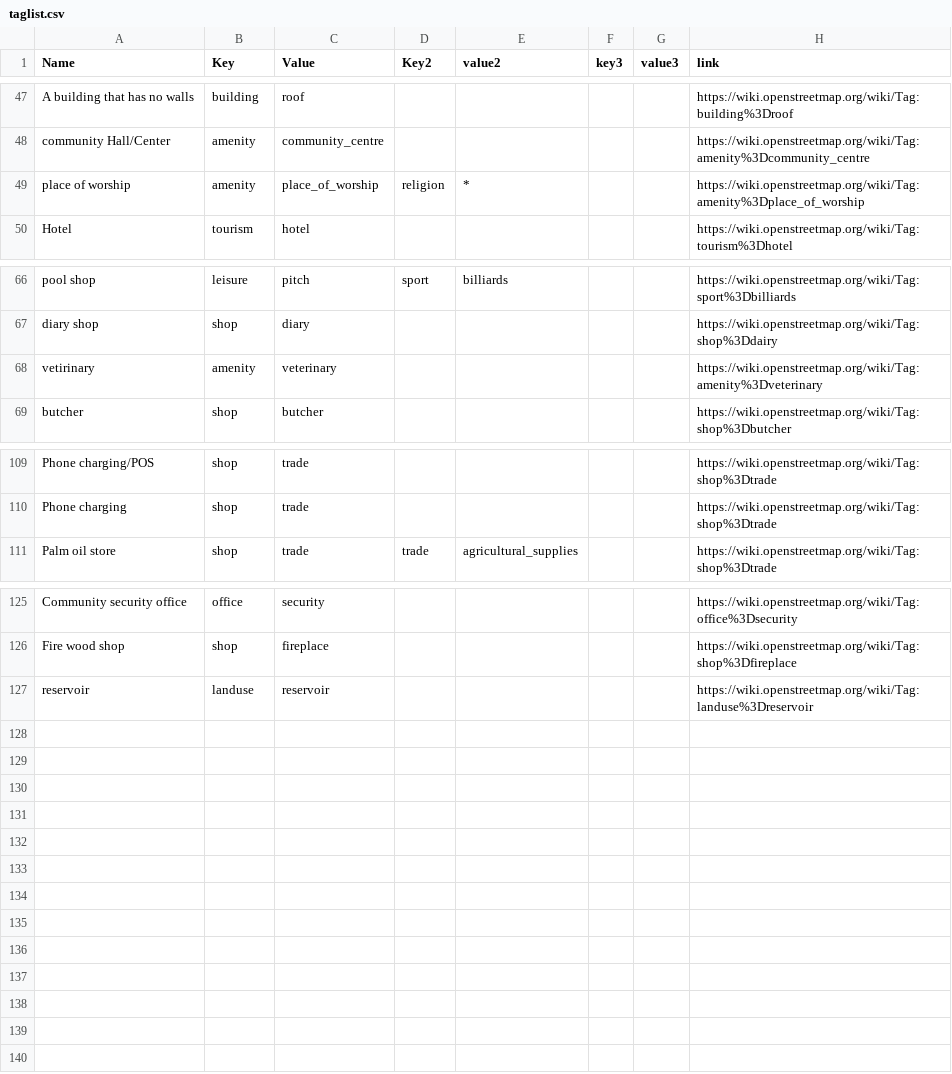
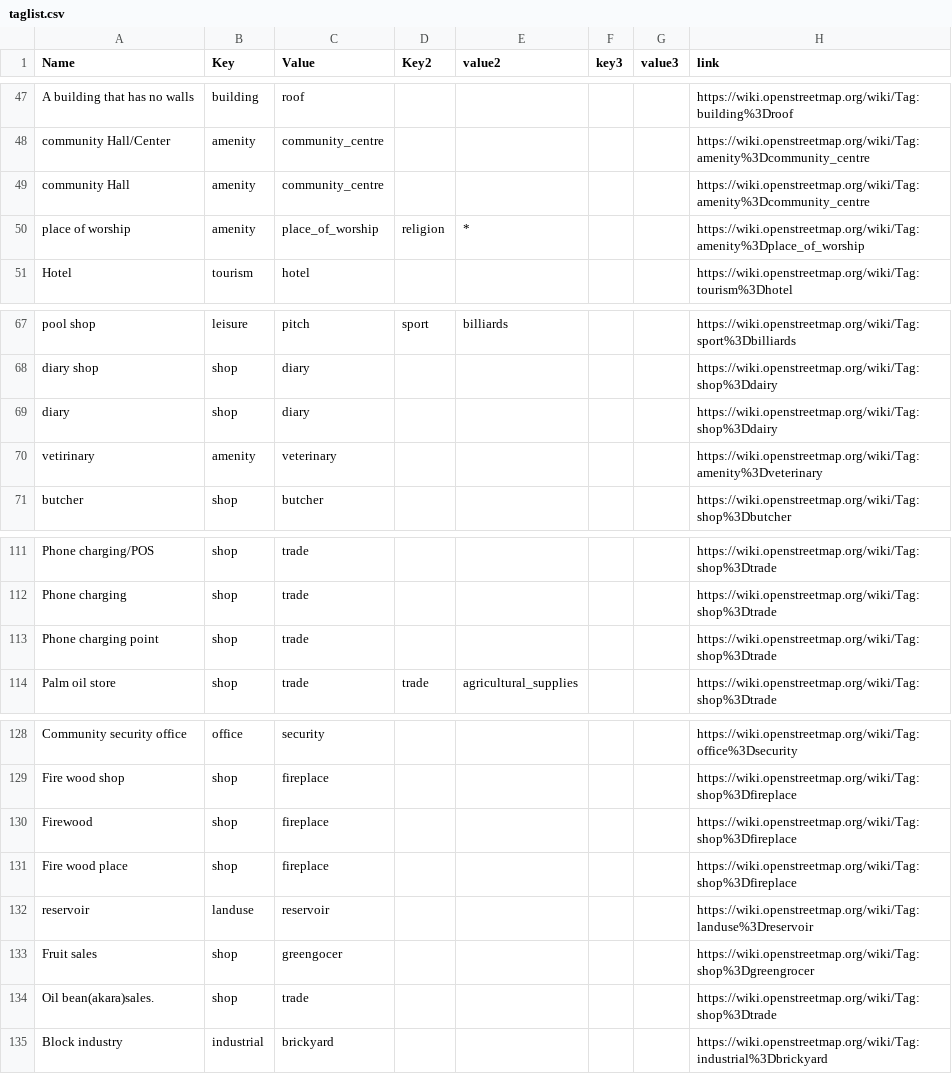
Before and after one commit to IntegrationEE/NESPII-Data-Import-Attachments, a CSV file: shp2osm/taglist.csv, drawn as a sheet; only a part is shown, gaps mark what is left out.

Commit message:
Update taglist.csv

```diff
--- a/shp2osm/taglist.csv
+++ b/shp2osm/taglist.csv
@@ -48,2 +48,3 @@ A building that has no walls,building,roof,,,,,https://wiki.openstreetmap.org/wi
 community Hall/Center,amenity,community_centre,,,,,https://wiki.openstreetmap.org/wiki/Tag:amenity%3Dcommunity_centre
+community Hall,amenity,community_centre,,,,,https://wiki.openstreetmap.org/wiki/Tag:amenity%3Dcommunity_centre
 place of worship,amenity,place_of_worship,religion,*,,,https://wiki.openstreetmap.org/wiki/Tag:amenity%3Dplace_of_worship
@@ -67,2 +68,3 @@ pool shop,leisure,pitch,sport,billiards,,,https://wiki.openstreetmap.org/wiki/Ta
 diary shop,shop,diary,,,,,https://wiki.openstreetmap.org/wiki/Tag:shop%3Ddairy
+diary,shop,diary,,,,,https://wiki.openstreetmap.org/wiki/Tag:shop%3Ddairy
 vetirinary,amenity,veterinary,,,,,https://wiki.openstreetmap.org/wiki/Tag:amenity%3Dveterinary
@@ -110,2 +112,3 @@ Phone charging/POS,shop,trade,,,,,https://wiki.openstreetmap.org/wiki/Tag:shop%3
 Phone charging,shop,trade,,,,,https://wiki.openstreetmap.org/wiki/Tag:shop%3Dtrade
+Phone charging point,shop,trade,,,,,https://wiki.openstreetmap.org/wiki/Tag:shop%3Dtrade
 Palm oil store,shop,trade,trade,agricultural_supplies,,,https://wiki.openstreetmap.org/wiki/Tag:shop%3Dtrade
@@ -126,2 +129,7 @@ Community security office,office,security,,,,,https://wiki.openstreetmap.org/wik
 Fire wood shop,shop,fireplace,,,,,https://wiki.openstreetmap.org/wiki/Tag:shop%3Dfireplace
+Firewood,shop,fireplace,,,,,https://wiki.openstreetmap.org/wiki/Tag:shop%3Dfireplace
+Fire wood place,shop,fireplace,,,,,https://wiki.openstreetmap.org/wiki/Tag:shop%3Dfireplace
 reservoir,landuse,reservoir,,,,,https://wiki.openstreetmap.org/wiki/Tag:landuse%3Dreservoir
+Fruit sales,shop,greengocer,,,,,https://wiki.openstreetmap.org/wiki/Tag:shop%3Dgreengrocer
+Oil bean(akara)sales.,shop,trade,,,,,https://wiki.openstreetmap.org/wiki/Tag:shop%3Dtrade
+Block industry,industrial,brickyard,,,,,https://wiki.openstreetmap.org/wiki/Tag:industrial%3Dbrickyard
```
